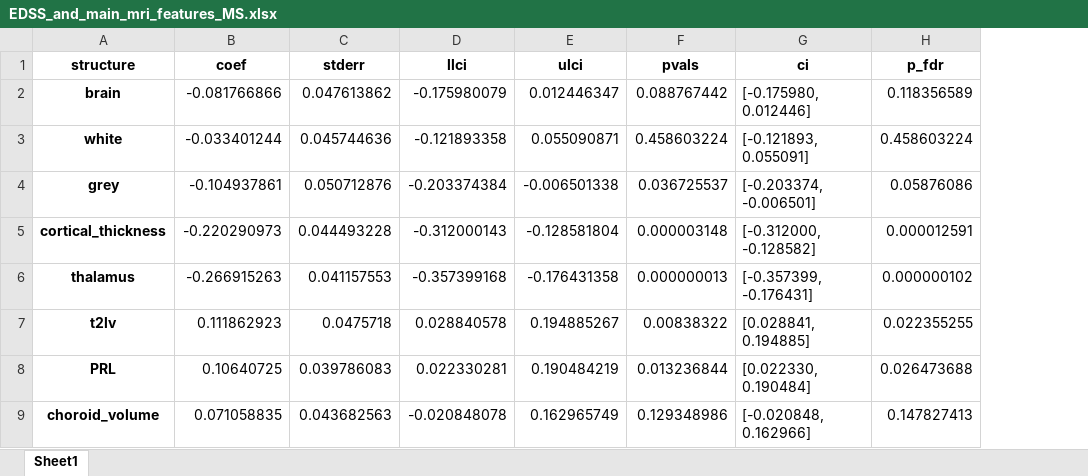
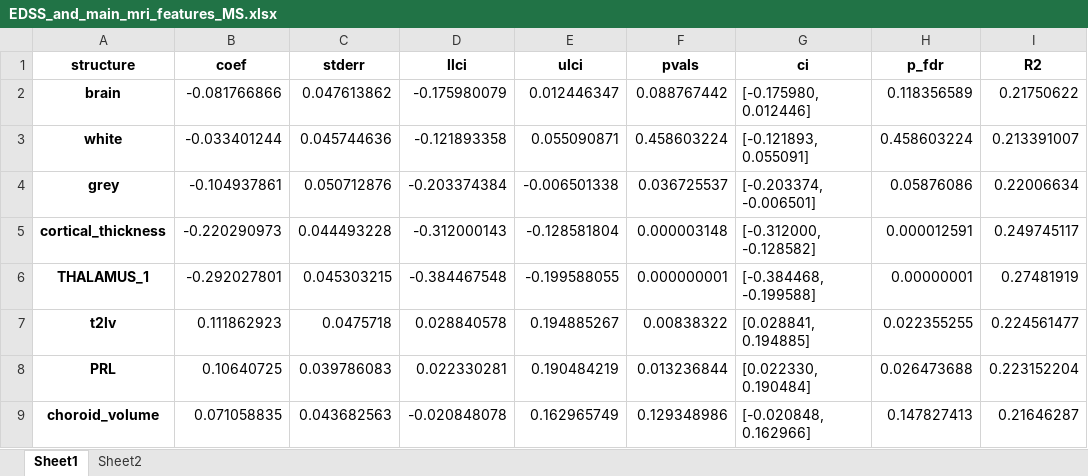
Before and after one commit to srs328/ms_mri, an Excel workbook: analysis/thalamus/figures_tables/edss_regressions/EDSS_and_main_mri_features_MS.xlsx, sheet Sheet1, drawn as a sheet; values as stored, in another font and other column widths than the file's, no borders; removed rows and columns are numbered as before the commit, all else as after; the diff names each change by its address in the sheet, - before the commit and + after, or states it on an @@ line.

Commit message:
thalamus project

```diff
--- a/analysis/thalamus/figures_tables/edss_regressions/EDSS_and_main_mri_features_MS.xlsx (sheet Sheet1)
+++ b/analysis/thalamus/figures_tables/edss_regressions/EDSS_and_main_mri_features_MS.xlsx (sheet Sheet1)
+sheet tab: Sheet2
+column I (R2), rows 2-5: 0.21750622 | 0.213391007 | 0.22006634 | 0.249745117; rows 7-9: 0.224561477 | 0.223152204 | 0.21646287
-row 6: thalamus | -0.266915263 | 0.041157553 | -0.357399168 | -0.176431358 | 0.000000013 | [-0.357399, -0.176431] | 0.000000102
+row 6: THALAMUS_1 | -0.292027801 | 0.045303215 | -0.384467548 | -0.199588055 | 0.000000001 | [-0.384468, -0.199588] | 0.00000001 | 0.27481919
```
Also changed, not shown: analysis/thalamus/figures_tables/cohort_characteristics/Demographic_and_clinical.xlsx, analysis/thalamus/figures_tables/edss_regressions/EDSS_and_main_mri_features_NIND.xlsx, 25 other files.
